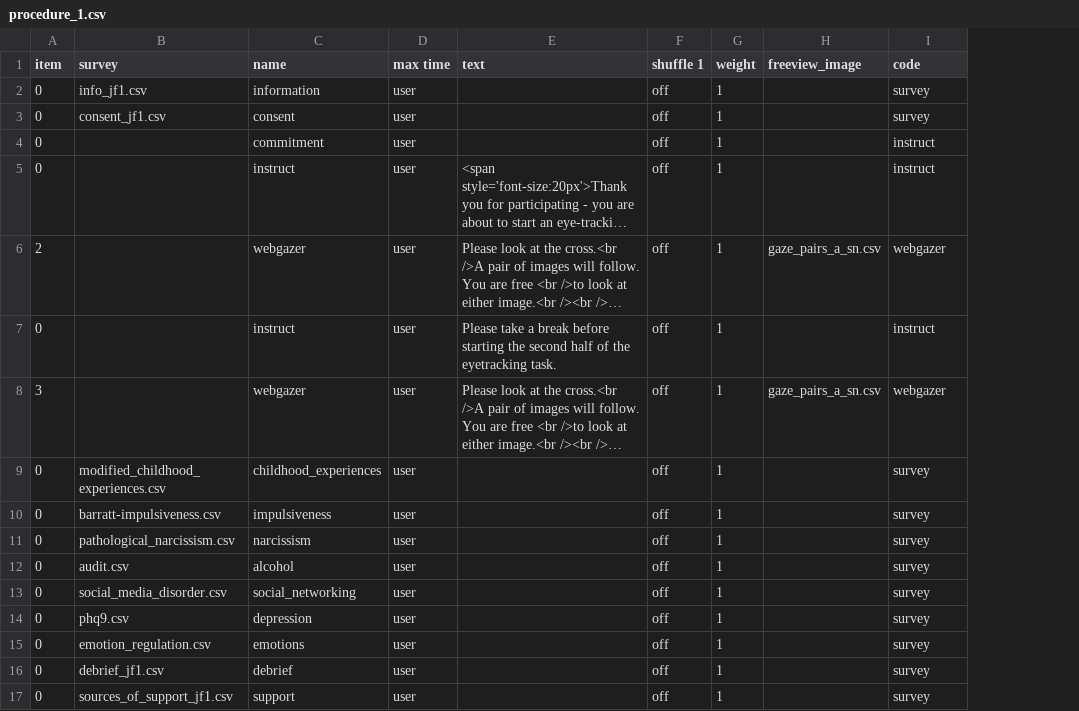
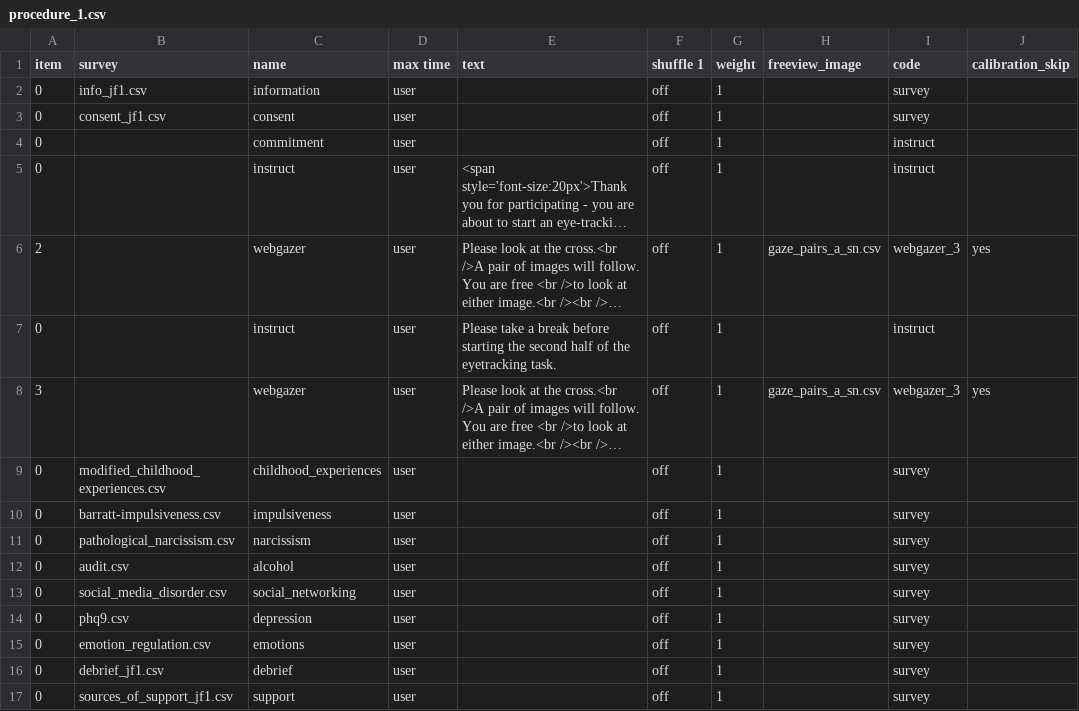
Before and after one commit to jmcrscollab/msc-project, a CSV file: User/Projects/gaze_1/procedure_1.csv, drawn as a sheet; long unchanged cells end in …; the diff names each change by its address in the sheet, - before the commit and + after, or states it on an @@ line.

```diff
--- a/User/Projects/gaze_1/procedure_1.csv
+++ b/User/Projects/gaze_1/procedure_1.csv
+column J (calibration_skip), rows 6-8: yes |  | yes
-I6 (code): webgazer
+I6 (code): webgazer_3
-I8 (code): webgazer
+I8 (code): webgazer_3
```
Also changed, not shown: 4 other files.
